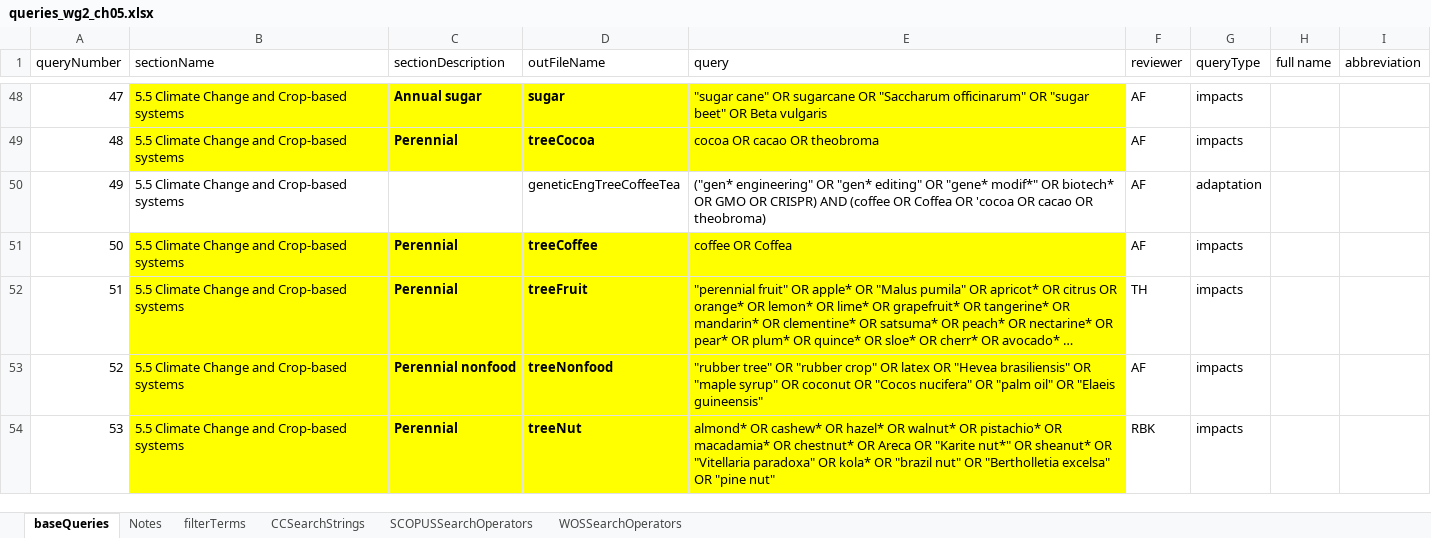
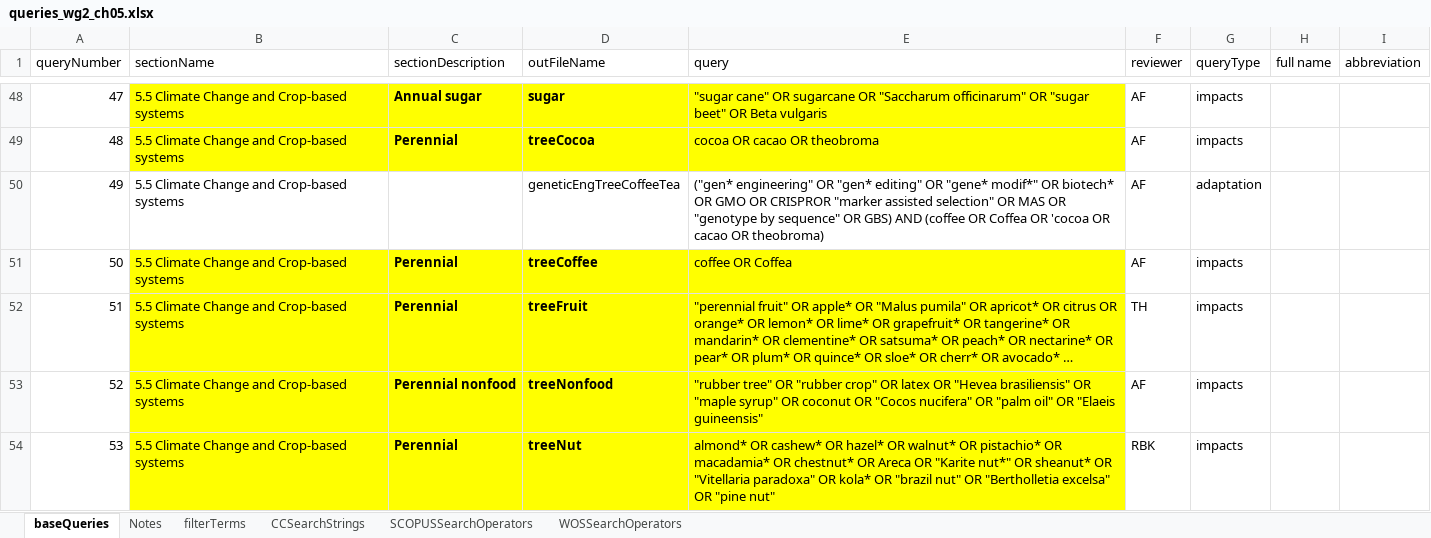
Before and after one commit to GeraldCNelson/citationManagement, an Excel workbook: data-raw/queries_wg2_ch05.xlsx, sheet baseQueries, drawn as a sheet; only a part is shown, gaps mark what is left out; long unchanged cells end in …; values as stored, in another font and other column widths than the file's, no borders; the diff covers the shown part only; the diff names each change by its address in the sheet, - before the commit and + after, or states it on an @@ line.

```diff
--- a/data-raw/queries_wg2_ch05.xlsx (sheet baseQueries)
+++ b/data-raw/queries_wg2_ch05.xlsx (sheet baseQueries)
-E50 (query): …GMO OR CRISPR) AND (coffee…
+E50 (query): …GMO OR CRISPROR "marker assisted selection" OR MAS OR "genotype by sequence" OR GBS) AND (coffee…
```
Also changed, not shown: 8 edited cells elsewhere in this sheet, 1 other file.
